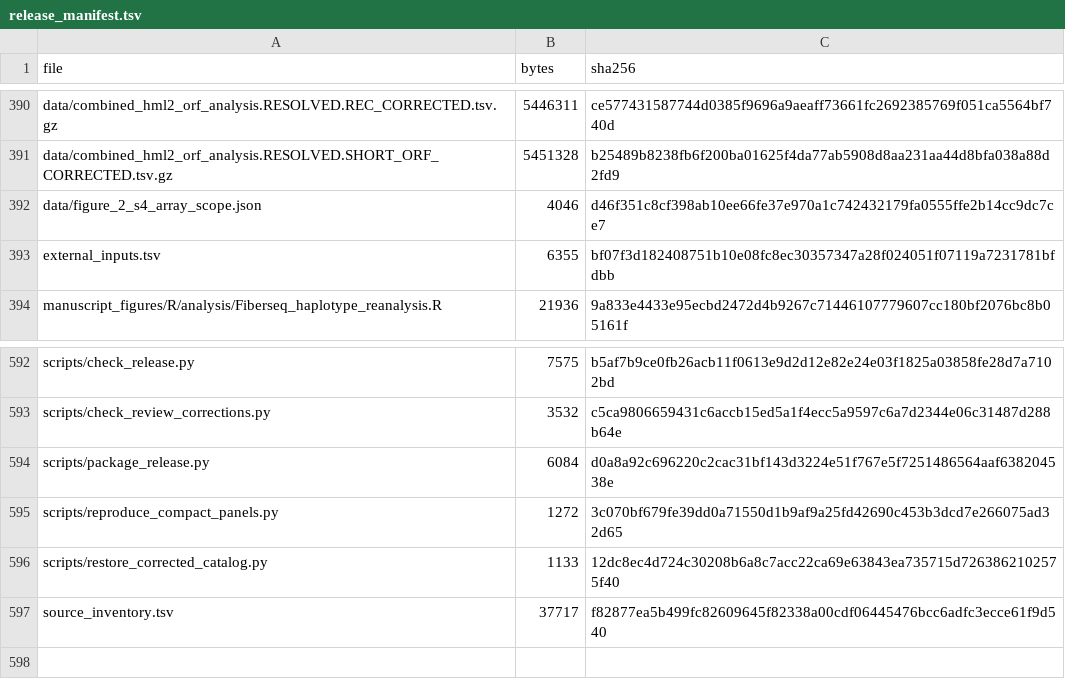
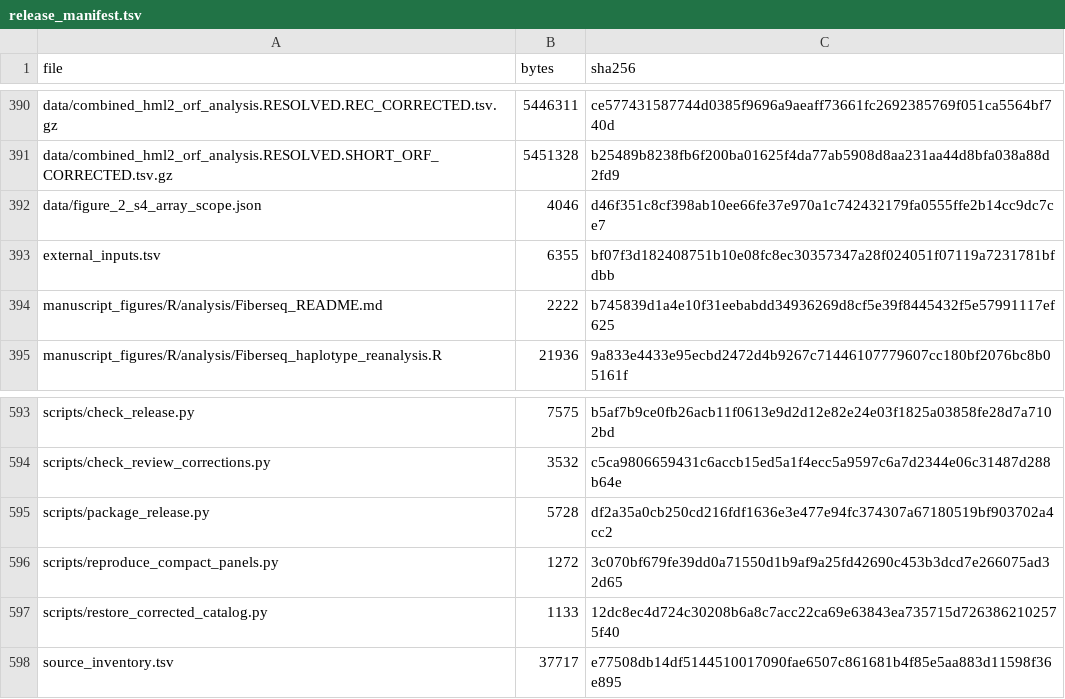
Before and after one commit to dmworstell/hml2-pangenome, a TSV file: release_manifest.tsv, drawn as a sheet; only a part is shown, gaps mark what is left out.

Commit message:
Clarify Fiber-seq donor counts and keep shared archive manifests identical

```diff
--- a/release_manifest.tsv
+++ b/release_manifest.tsv
@@ -393,2 +393,3 @@ data/figure_2_s4_array_scope.json	4046	d46f351c8cf398ab10ee66fe37e970a1c74243217
 external_inputs.tsv	6355	bf07f3d182408751b10e08fc8ec30357347a28f024051f07119a7231781bfdbb
+manuscript_figures/R/analysis/Fiberseq_README.md	2222	b745839d1a4e10f31eebabdd34936269d8cf5e39f8445432f5e57991117ef625
 manuscript_figures/R/analysis/Fiberseq_haplotype_reanalysis.R	21936	9a833e4433e95ecbd2472d4b9267c71446107779607cc180bf2076bc8b05161f
@@ -593,5 +594,5 @@ scripts/check_release.py	7575	b5af7b9ce0fb26acb11f0613e9d2d12e82e24e03f1825a0385
 scripts/check_review_corrections.py	3532	c5ca9806659431c6accb15ed5a1f4ecc5a9597c6a7d2344e06c31487d288b64e
-scripts/package_release.py	6084	d0a8a92c696220c2cac31bf143d3224e51f767e5f7251486564aaf638204538e
+scripts/package_release.py	5728	df2a35a0cb250cd216fdf1636e3e477e94fc374307a67180519bf903702a4cc2
 scripts/reproduce_compact_panels.py	1272	3c070bf679fe39dd0a71550d1b9af9a25fd42690c453b3dcd7e266075ad32d65
 scripts/restore_corrected_catalog.py	1133	12dc8ec4d724c30208b6a8c7acc22ca69e63843ea735715d7263862102575f40
-source_inventory.tsv	37717	f82877ea5b499fc82609645f82338a00cdf06445476bcc6adfc3ecce61f9d540
+source_inventory.tsv	37717	e77508db14df5144510017090fae6507c861681b4f85e5aa883d11598f36e895
```
Also changed, not shown: source_inventory.tsv, 2 other files.
